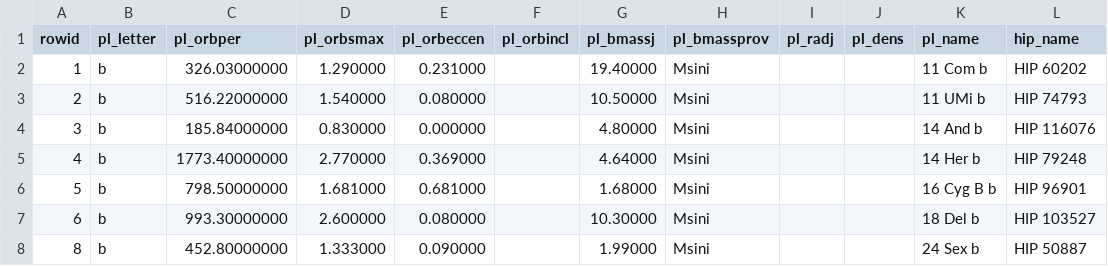
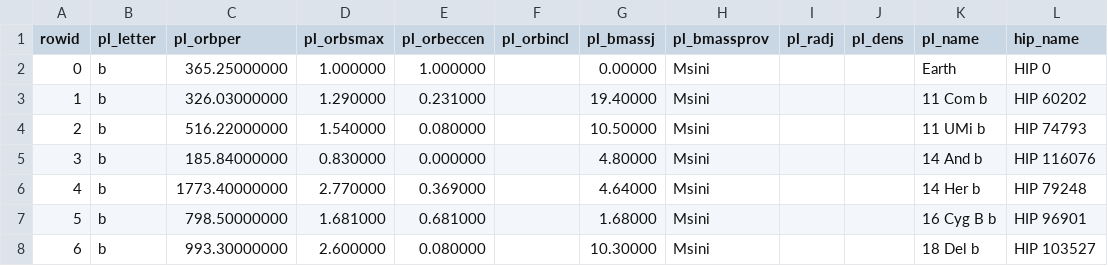
Before and after one commit to ngokevin/up-there-webvr, a CSV file: assets/data/exoplanets.csv, drawn as a sheet; only a part is shown; the shorter side is filled out with more unchanged rows; the diff names each change by its address in the sheet, - before the commit and + after, or states it on an @@ line.

Commit message:
updated data to fix bug with stars lacking hipparcos catalog ids, and also cleaned up hover code and ui for exoplanet info

```diff
--- a/assets/data/exoplanets.csv
+++ b/assets/data/exoplanets.csv
+row 2: 0 | b | 365.25000000 | 1.000000 | 1.000000 |  | 0.00000 | Msini |  |  | Earth | HIP 0
```
Also changed, not shown: 11 other files.
